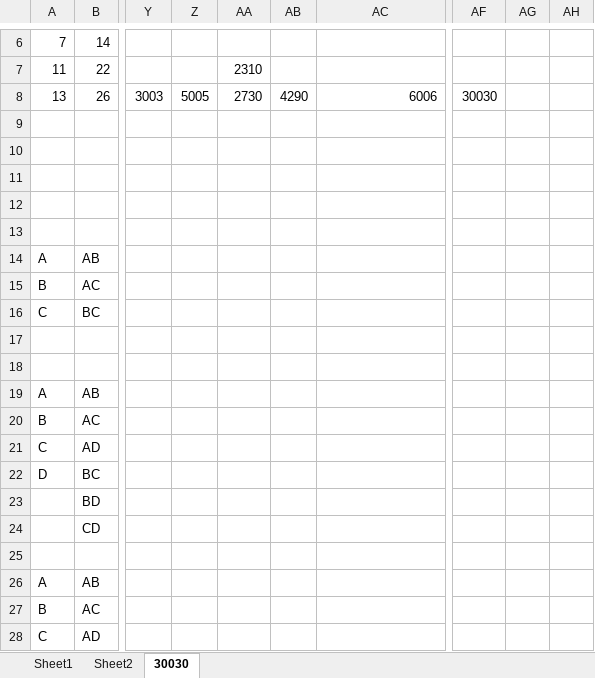
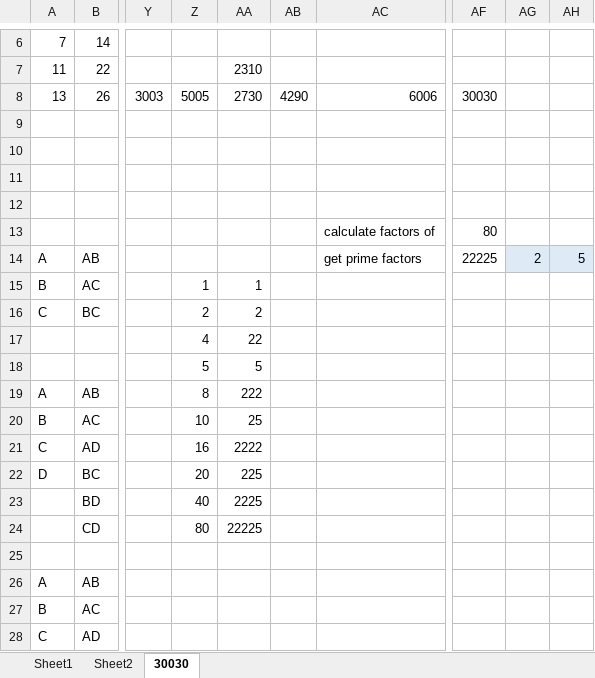
Before and after one commit to jdb158/problems, an Excel workbook: 108-notes.xlsx, sheet 30030, drawn as a sheet; only a part is shown, gaps mark what is left out; values as stored, in another font and other column widths than the file's, no borders; the diff names each change by its address in the sheet, - before the commit and + after, or states it on an @@ line.

Commit message:
updated the xls as well

```diff
--- a/108-notes.xlsx (sheet 30030)
+++ b/108-notes.xlsx (sheet 30030)
-AC13: (empty)
+AC13: calculate factors of
-AF13: (empty)
+AF13: 80
-AC14: (empty)
+AC14: get prime factors
-AF14: (empty)
+AF14: 22225
-AG14: (empty)
+AG14: 2
-AG14:AH14 fill: none
+AG14:AH14 fill: #DEEBF7
-AH14: (empty)
+AH14: 5
-Z15: (empty)
+Z15: 1
-AA15: (empty)
+AA15: 1
-Z16: (empty)
+Z16: 2
-AA16: (empty)
+AA16: 2
-Z17: (empty)
+Z17: 4
-AA17: (empty)
+AA17: 22
-Z18: (empty)
+Z18: 5
-AA18: (empty)
+AA18: 5
-Z19: (empty)
+Z19: 8
-AA19: (empty)
+AA19: 222
-Z20: (empty)
+Z20: 10
-AA20: (empty)
+AA20: 25
-Z21: (empty)
+Z21: 16
-AA21: (empty)
+AA21: 2222
-Z22: (empty)
+Z22: 20
-AA22: (empty)
+AA22: 225
-Z23: (empty)
+Z23: 40
-AA23: (empty)
+AA23: 2225
-Z24: (empty)
+Z24: 80
-AA24: (empty)
+AA24: 22225
```
